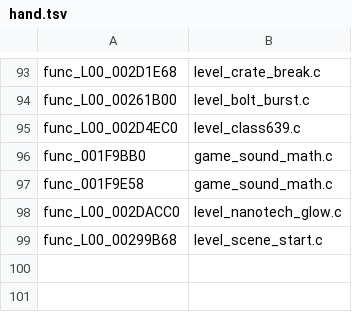
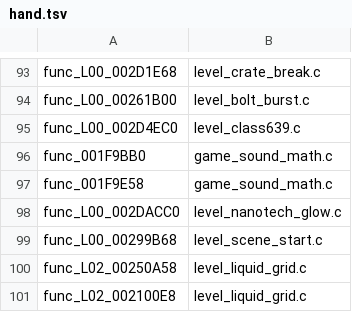
Before and after one commit to BIGGZ22/OpenRAC-NX, a TSV file: port/game/rac1-pal/hand/hand.tsv, drawn as a sheet; only a part is shown, gaps mark what is left out.

```diff
--- a/port/game/rac1-pal/hand/hand.tsv
+++ b/port/game/rac1-pal/hand/hand.tsv
@@ -99 +99,3 @@ func_L00_002DACC0	level_nanotech_glow.c
 func_L00_00299B68	level_scene_start.c
+func_L02_00250A58	level_liquid_grid.c
+func_L02_002100E8	level_liquid_grid.c
```
Also changed, not shown: 1 other file.
